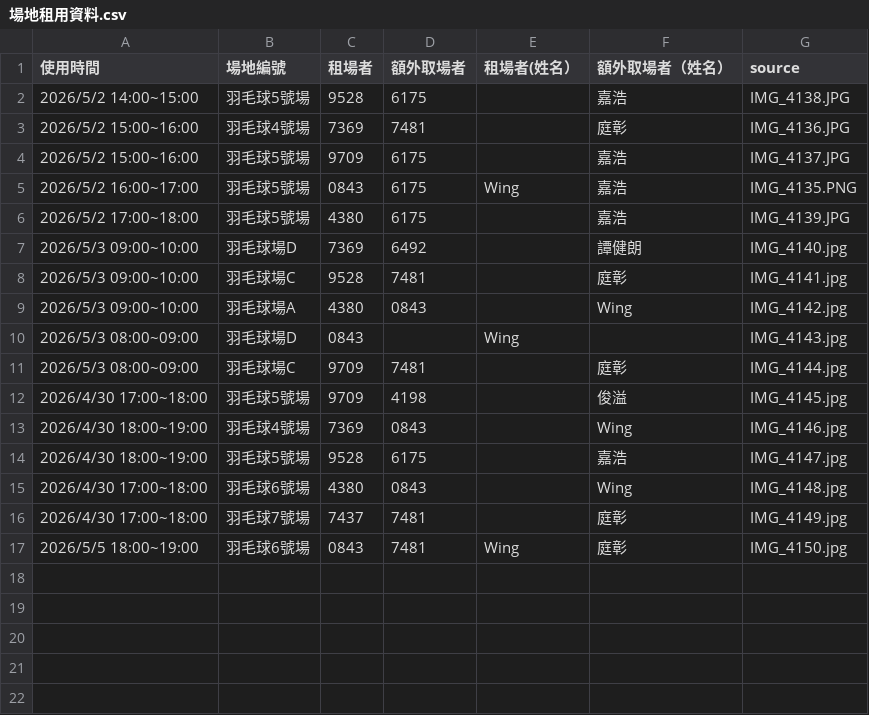
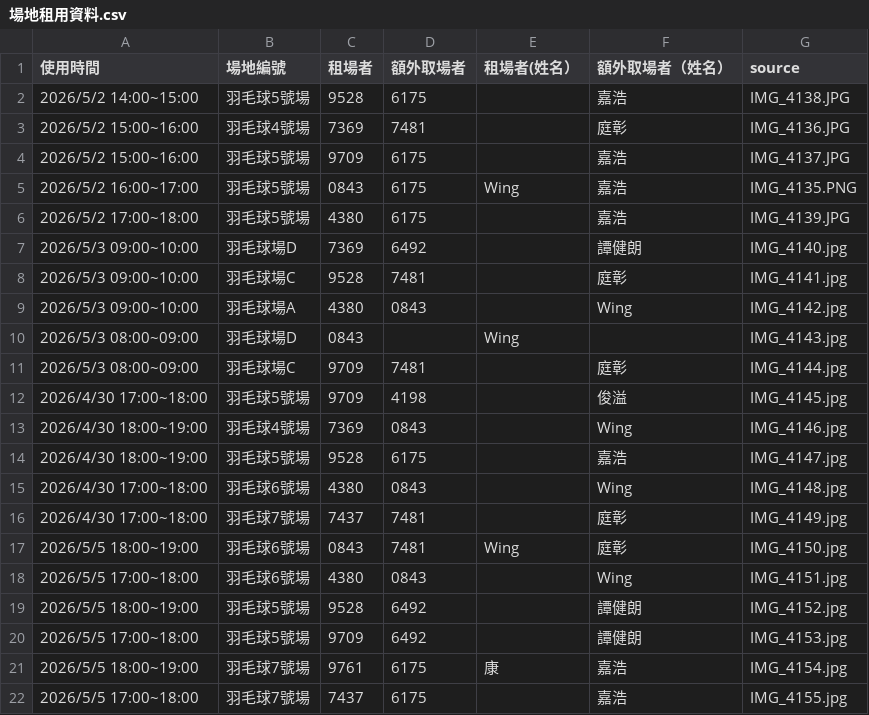
Before and after one commit to adidasracket-Lao/sports-court-booking, a CSV file: 場地租用資料.csv, drawn as a sheet; the diff names each change by its address in the sheet, - before the commit and + after, or states it on an @@ line.

```diff
--- a/場地租用資料.csv
+++ b/場地租用資料.csv
+row 18: 2026/5/5 17:00~18:00 | 羽毛球6號場 | 4380 | 0843 |  | Wing | IMG_4151.jpg
+row 19: 2026/5/5 18:00~19:00 | 羽毛球5號場 | 9528 | 6492 |  | 譚健朗 | IMG_4152.jpg
+row 20: 2026/5/5 17:00~18:00 | 羽毛球5號場 | 9709 | 6492 |  | 譚健朗 | IMG_4153.jpg
+row 21: 2026/5/5 18:00~19:00 | 羽毛球7號場 | 9761 | 6175 | 康 | 嘉浩 | IMG_4154.jpg
+row 22: 2026/5/5 17:00~18:00 | 羽毛球7號場 | 7437 | 6175 |  | 嘉浩 | IMG_4155.jpg
```
Also changed, not shown: 6 other files.
